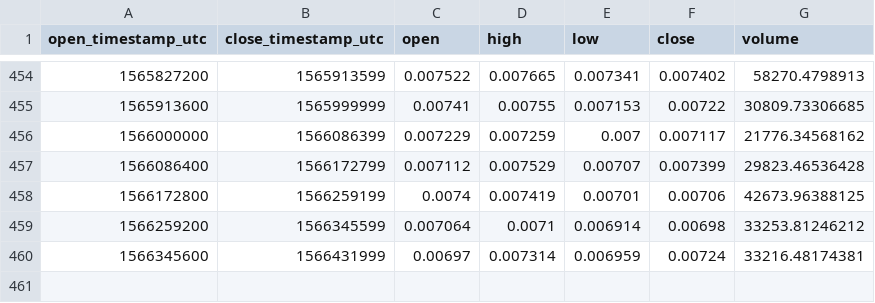
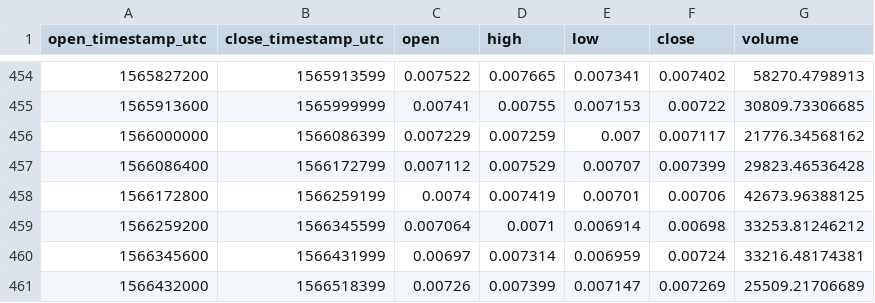
Before and after one commit to cryptobigbro/coinbasepro-LTC-BTC, a CSV file: coinbasepro-LTC-BTC-1d.csv, drawn as a sheet; only a part is shown, gaps mark what is left out; the diff names each change by its address in the sheet, - before the commit and + after, or states it on an @@ line.

```diff
--- a/coinbasepro-LTC-BTC-1d.csv
+++ b/coinbasepro-LTC-BTC-1d.csv
+row 461: 1566432000 | 1566518399 | 0.00726 | 0.007399 | 0.007147 | 0.007269 | 25509.21706689
```
Also changed, not shown: coinbasepro-LTC-BTC-1h.csv.
